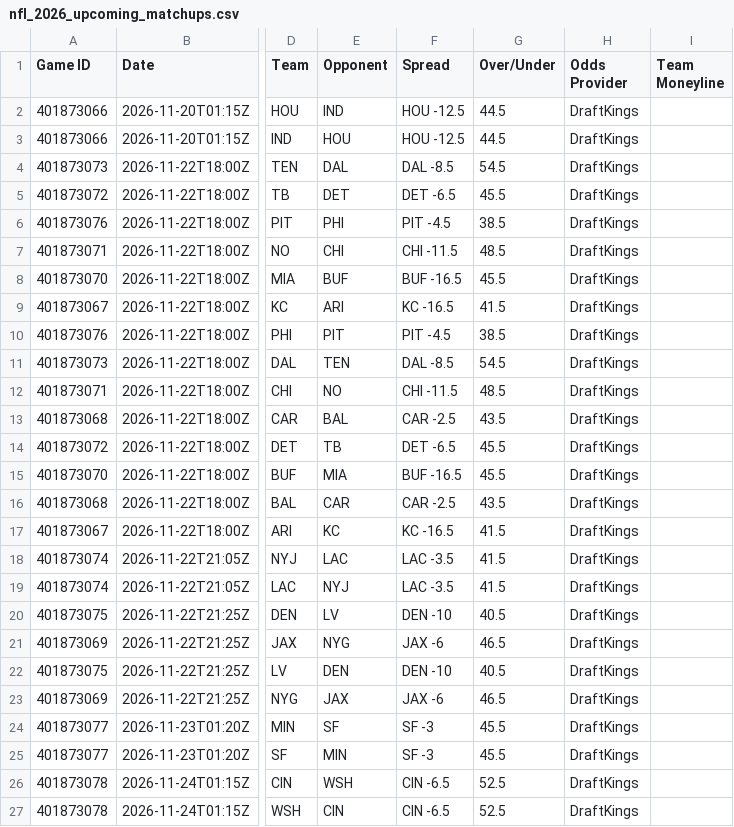
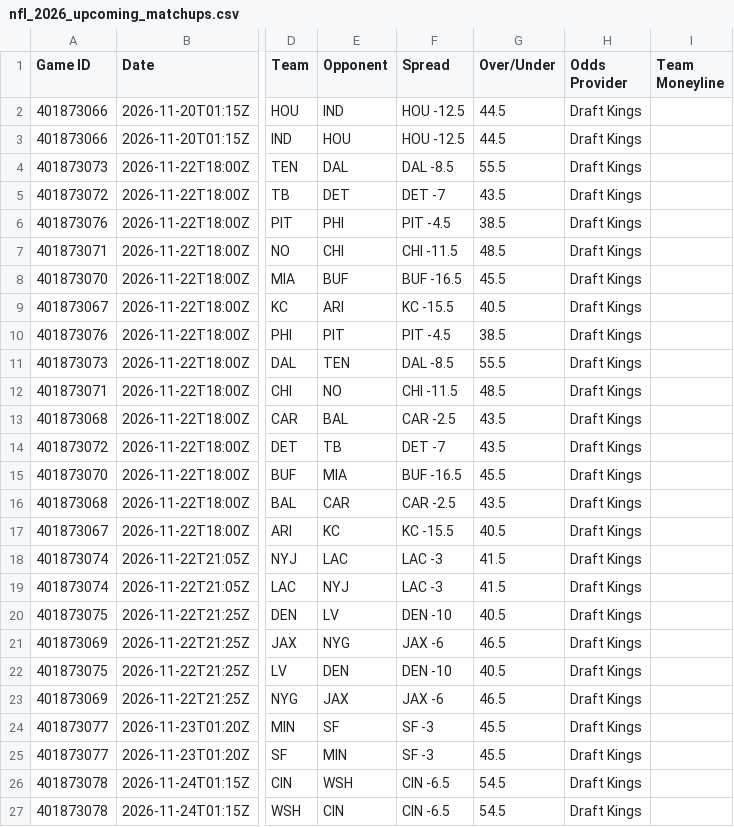
Before and after one commit to HitByOne/nlfdashboard, a CSV file: site/data/nfl_2026_upcoming_matchups.csv, drawn as a sheet; only a part is shown, gaps mark what is left out; the diff names each change by its address in the sheet, - before the commit and + after, or states it on an @@ line.

```diff
--- a/site/data/nfl_2026_upcoming_matchups.csv
+++ b/site/data/nfl_2026_upcoming_matchups.csv
-H2:H27 (Odds Provider): DraftKings
+H2:H27 (Odds Provider): Draft Kings
-G4 (Over/Under): 54.5
+G4 (Over/Under): 55.5
-F5 (Spread): DET -6.5
+F5 (Spread): DET -7
-G5 (Over/Under): 45.5
+G5 (Over/Under): 43.5
-F9 (Spread): KC -16.5
+F9 (Spread): KC -15.5
-G9 (Over/Under): 41.5
+G9 (Over/Under): 40.5
-G11 (Over/Under): 54.5
+G11 (Over/Under): 55.5
-F14 (Spread): DET -6.5
+F14 (Spread): DET -7
-G14 (Over/Under): 45.5
+G14 (Over/Under): 43.5
-F17 (Spread): KC -16.5
+F17 (Spread): KC -15.5
-G17 (Over/Under): 41.5
+G17 (Over/Under): 40.5
-F18:F19 (Spread): LAC -3.5
+F18:F19 (Spread): LAC -3
-G26:G27 (Over/Under): 52.5
+G26:G27 (Over/Under): 54.5
```
Also changed, not shown: site/data/nfl_2026_backtest.csv, site/data/nfl_2026_injury_report.csv, 1 other file.
